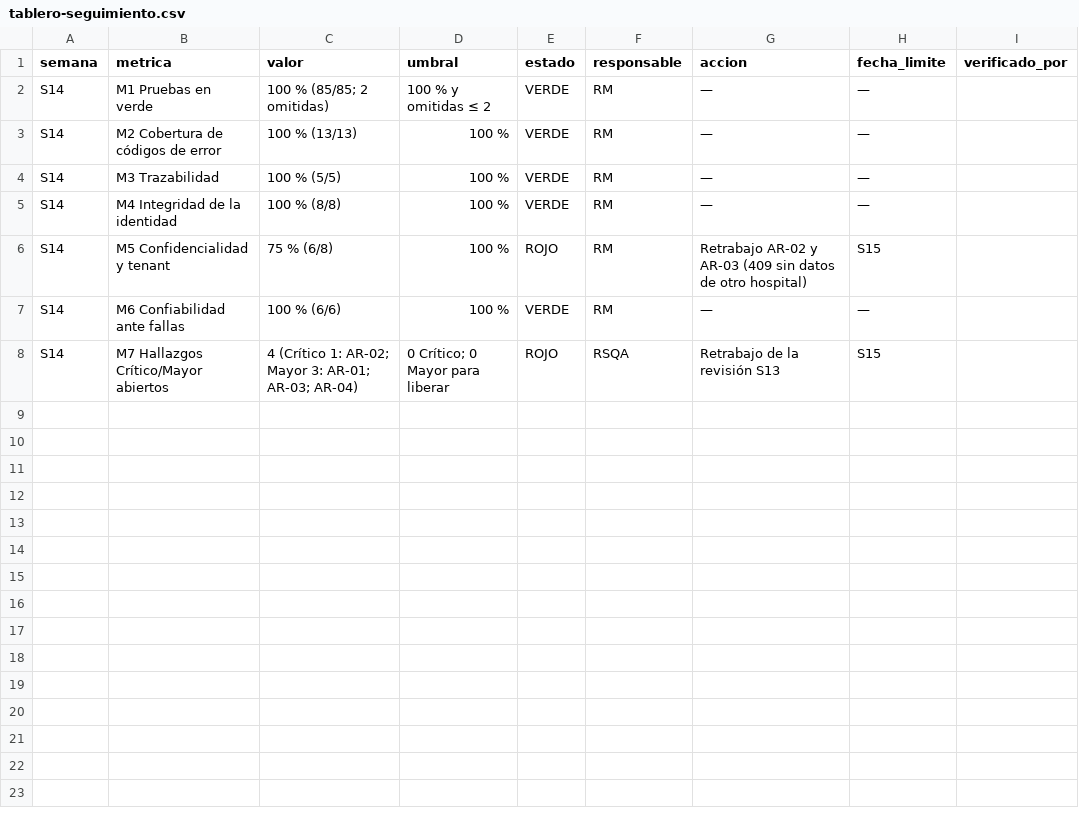
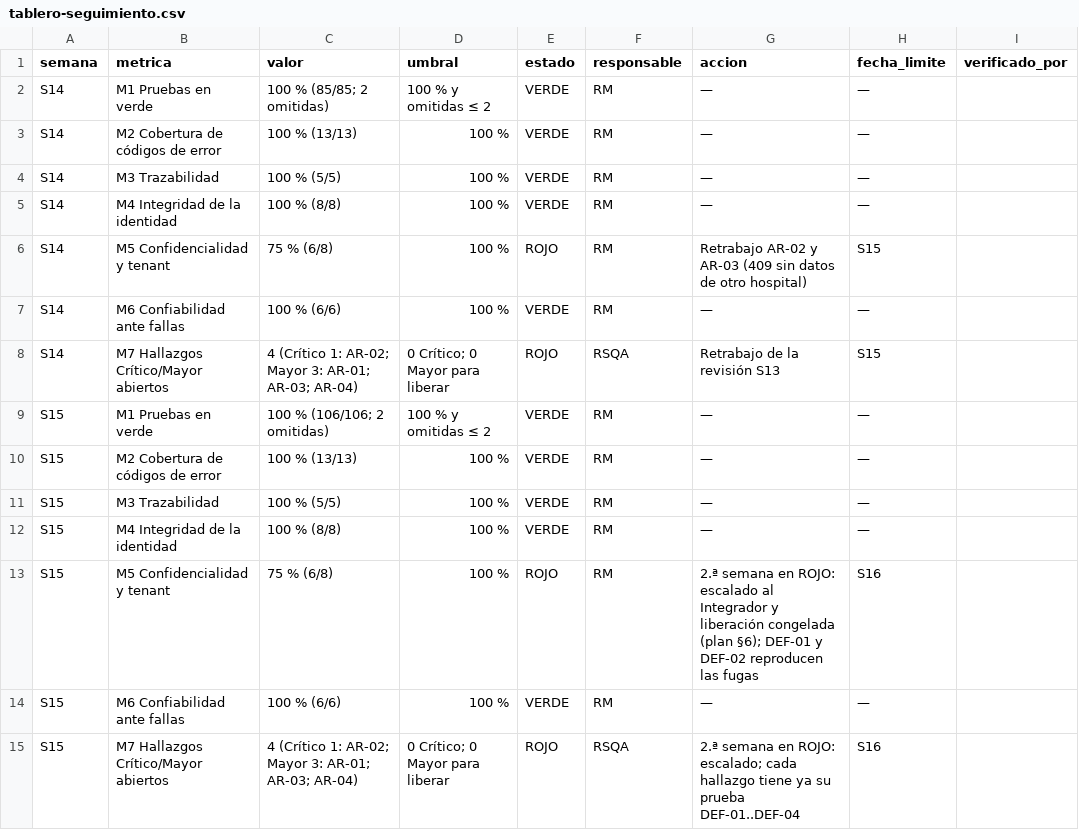
Before and after one commit to bquiroao/practica-laravel13, a CSV file: docs/modulos/pacientes/semana-14/plantillas/tablero-seguimiento.csv, drawn as a sheet; the diff names each change by its address in the sheet, - before the commit and + after, or states it on an @@ line.

Commit message:
Semana 15: Pacientes - matriz RF/RNF, registro de defectos, cobertura, exploratorias, evidencias y capturas

```diff
--- a/docs/modulos/pacientes/semana-14/plantillas/tablero-seguimiento.csv
+++ b/docs/modulos/pacientes/semana-14/plantillas/tablero-seguimiento.csv
+row 9: S15 | M1 Pruebas en verde | 100 % (106/106; 2 omitidas) | 100 % y omitidas ≤ 2 | VERDE | RM | — | —
+row 10: S15 | M2 Cobertura de códigos de error | 100 % (13/13) | 100 % | VERDE | RM | — | —
+row 11: S15 | M3 Trazabilidad | 100 % (5/5) | 100 % | VERDE | RM | — | —
+row 12: S15 | M4 Integridad de la identidad | 100 % (8/8) | 100 % | VERDE | RM | — | —
+row 13: S15 | M5 Confidencialidad y tenant | 75 % (6/8) | 100 % | ROJO | RM | 2.ª semana en ROJO: escalado al Integrador y liberación congelada (plan §6); DEF-01 y DEF-02 reproducen las fugas | S16
+row 14: S15 | M6 Confiabilidad ante fallas | 100 % (6/6) | 100 % | VERDE | RM | — | —
+row 15: S15 | M7 Hallazgos Crítico/Mayor abiertos | 4 (Crítico 1: AR-02; Mayor 3: AR-01; AR-03; AR-04) | 0 Crítico; 0 Mayor para liberar | ROJO | RSQA | 2.ª semana en ROJO: escalado; cada hallazgo tiene ya su prueba DEF-01..DEF-04 | S16
```
Also changed, not shown: 20 other files.
